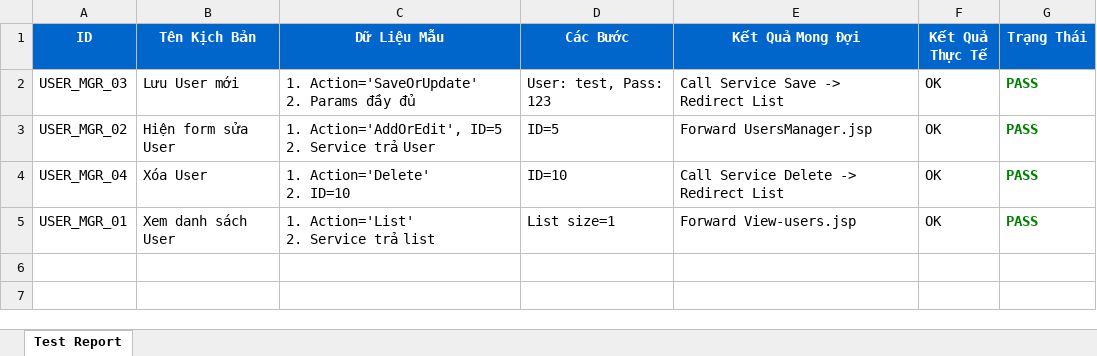
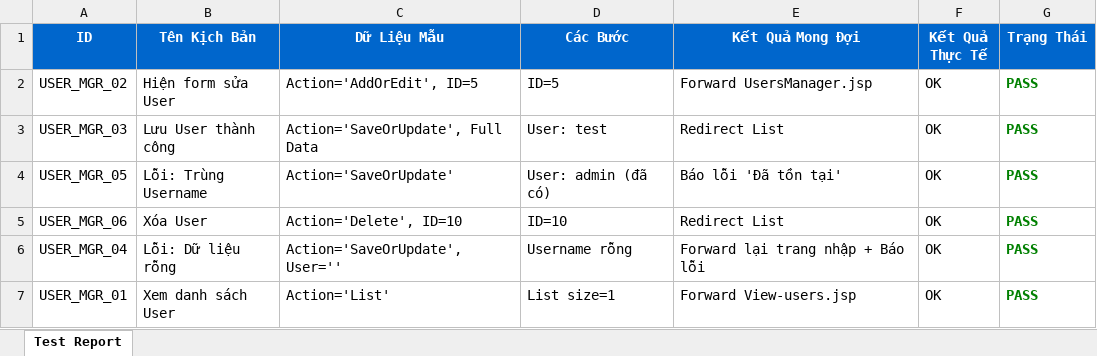
Before and after one commit to Bang30a/BanQuanAo-JavaServlet-, an Excel workbook: KetQuaTest_UsersManagerServlet.xlsx, sheet Test Report, drawn as a sheet; values as stored, in another font and other column widths than the file's, no borders; removed rows and columns are numbered as before the commit, all else as after; ↵ is a line break in a cell; the diff names each change by its address in the sheet, - before the commit and + after, or states it on an @@ line.

```diff
--- a/KetQuaTest_UsersManagerServlet.xlsx (sheet Test Report)
+++ b/KetQuaTest_UsersManagerServlet.xlsx (sheet Test Report)
-row 2: USER_MGR_03 | Lưu User mới | 1. Action='SaveOrUpdate' ↵ 2. Params đầy đủ | User: test, Pass: 123 | Call Service Save -> Redirect List | OK | PASS
-C2 (Dữ Liệu Mẫu): 1. Action='AddOrEdit', ID=5 ↵ 2. Service trả User
+C2 (Dữ Liệu Mẫu): Action='AddOrEdit', ID=5
+row 3: USER_MGR_03 | Lưu User thành công | Action='SaveOrUpdate', Full Data | User: test | Redirect List | OK | PASS
+row 4: USER_MGR_05 | Lỗi: Trùng Username | Action='SaveOrUpdate' | User: admin (đã có) | Báo lỗi 'Đã tồn tại' | OK | PASS
+row 5: USER_MGR_06 | Xóa User | Action='Delete', ID=10 | ID=10 | Redirect List | OK | PASS
-B6 (Tên Kịch Bản): Xóa User
+B6 (Tên Kịch Bản): Lỗi: Dữ liệu rỗng
-C6 (Dữ Liệu Mẫu): 1. Action='Delete' ↵ 2. ID=10
+C6 (Dữ Liệu Mẫu): Action='SaveOrUpdate', User=''
-D6 (Các Bước): ID=10
+D6 (Các Bước): Username rỗng
-E6 (Kết Quả Mong Đợi): Call Service Delete -> Redirect List
+E6 (Kết Quả Mong Đợi): Forward lại trang nhập + Báo lỗi
-C7 (Dữ Liệu Mẫu): 1. Action='List' ↵ 2. Service trả list
+C7 (Dữ Liệu Mẫu): Action='List'
```
Also changed, not shown: KetQuaTest_RegisterService.xlsx, KetQuaTest_SearchProductServlet.xlsx, 34 other files.
